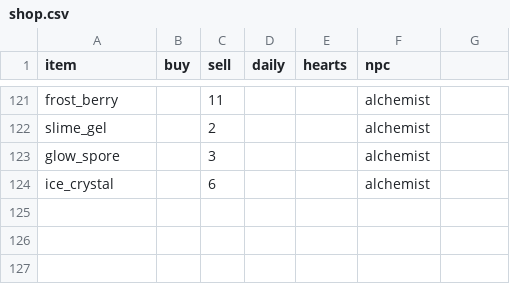
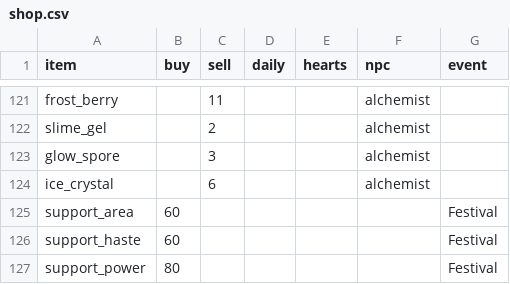
Before and after one commit to LeArc6910/pray-to, a CSV file: Assets/_Project/Data/Npcs/shop.csv, drawn as a sheet; only a part is shown, gaps mark what is left out; the diff names each change by its address in the sheet, - before the commit and + after, or states it on an @@ line.

Commit message:
Move the days to a sheet and add a festival with its own goods
Market days, the fishing contest, the harvest festival and the full
moon now come from events.csv: name, how many days apart, the strength
of the effect and the line shown, with the effects themselves still in
code by event. A world given no sheet keeps the same values in code.
A new festival every eleventh day has the merchant sell skill crystals
he never does otherwise: shop rows with an event column only show on
that event's day.

```diff
--- a/Assets/_Project/Data/Npcs/shop.csv
+++ b/Assets/_Project/Data/Npcs/shop.csv
-G1: (empty)
+G1: event
+row 125: support_area | 60 |  |  |  |  | Festival
+row 126: support_haste | 60 |  |  |  |  | Festival
+row 127: support_power | 80 |  |  |  |  | Festival
```
Also changed, not shown: 11 other files.
